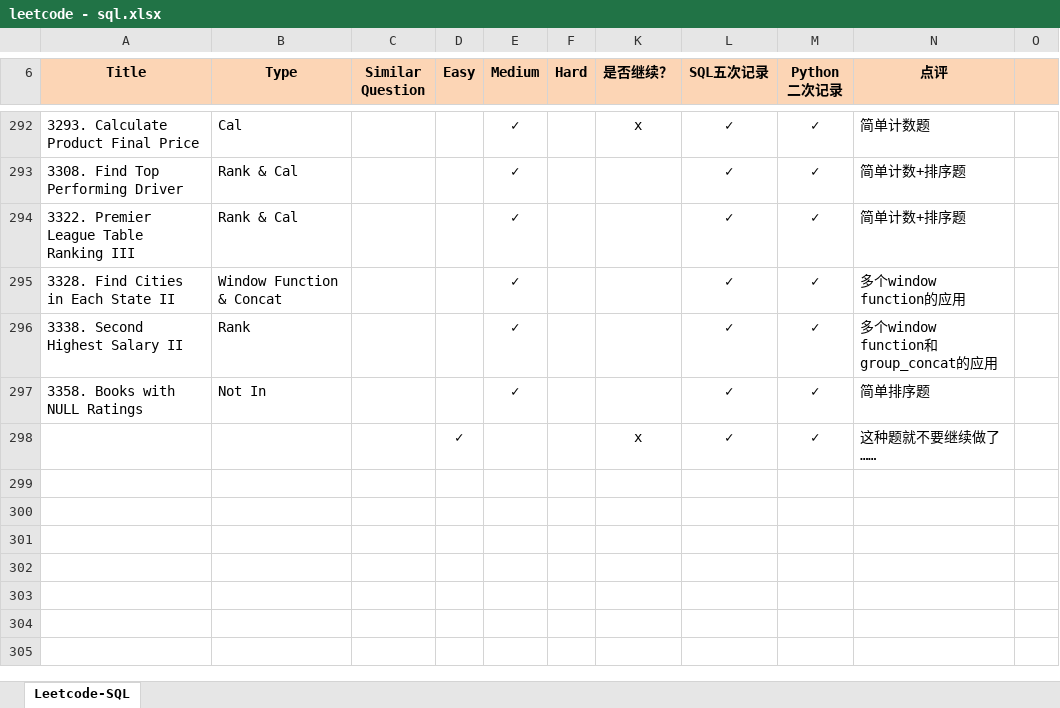
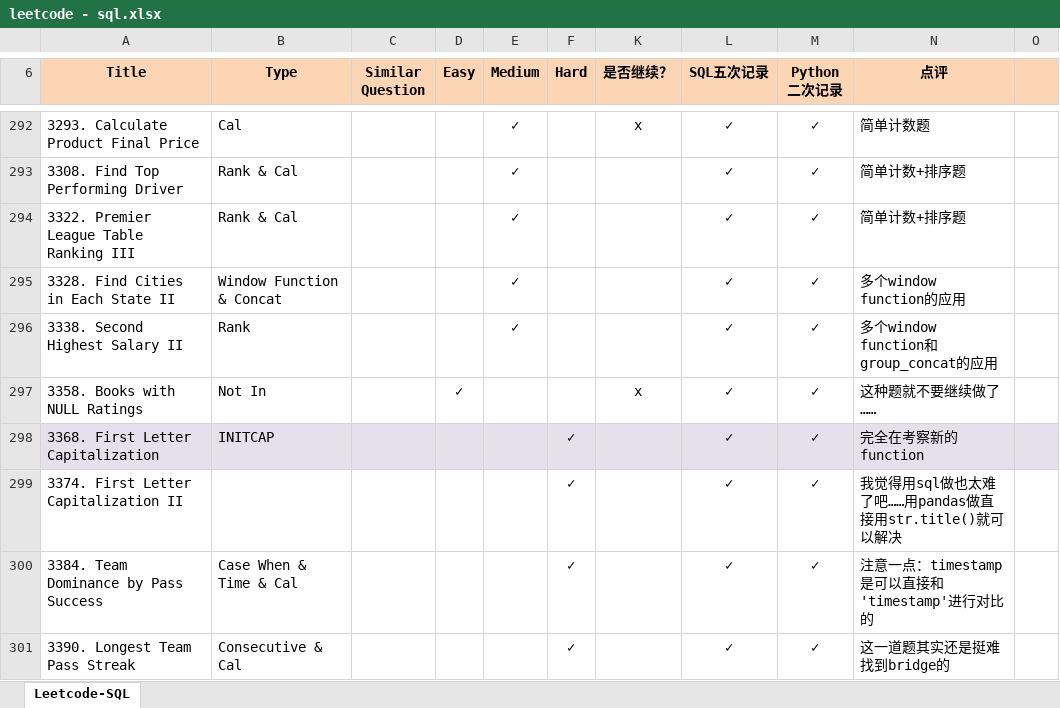
Before and after one commit to Jeanzw/LeetCode_Practice, an Excel workbook: SQL/leetcode - sql.xlsx, sheet Leetcode-SQL, drawn as a sheet; only a part is shown, gaps mark what is left out; values as stored, in another font and other column widths than the file's, no borders; removed rows and columns are numbered as before the commit, all else as after; the diff names each change by its address in the sheet, - before the commit and + after, or states it on an @@ line.

```diff
--- a/SQL/leetcode - sql.xlsx (sheet Leetcode-SQL)
+++ b/SQL/leetcode - sql.xlsx (sheet Leetcode-SQL)
-D297 (Easy): (empty)
+D297 (Easy): ✓
-E297 (Medium): ✓
+E297 (Medium): (empty)
-K297 (是否继续？): (empty)
+K297 (是否继续？): x
-N297 (点评): 简单排序题
+N297 (点评): 这种题就不要继续做了……
-row 298:  |  |  | ✓ |  |  | x | ✓ | ✓ | 这种题就不要继续做了……
+row 298: 3368. First Letter Capitalization | INITCAP |  |  |  | ✓ |  | ✓ | ✓ | 完全在考察新的function
+row 299: 3374. First Letter Capitalization II |  |  |  |  | ✓ |  | ✓ | ✓ | 我觉得用sql做也太难了吧……用pandas做直接用str.title()就可以解决
+row 300: 3384. Team Dominance by Pass Success | Case When & Time & Cal |  |  |  | ✓ |  | ✓ | ✓ | 注意一点：timestamp是可以直接和'timestamp'进行对比的
+row 301: 3390. Longest Team Pass Streak | Consecutive & Cal |  |  |  | ✓ |  | ✓ | ✓ | 这一道题其实还是挺难找到bridge的
```
Also changed, not shown: 4 other files.
